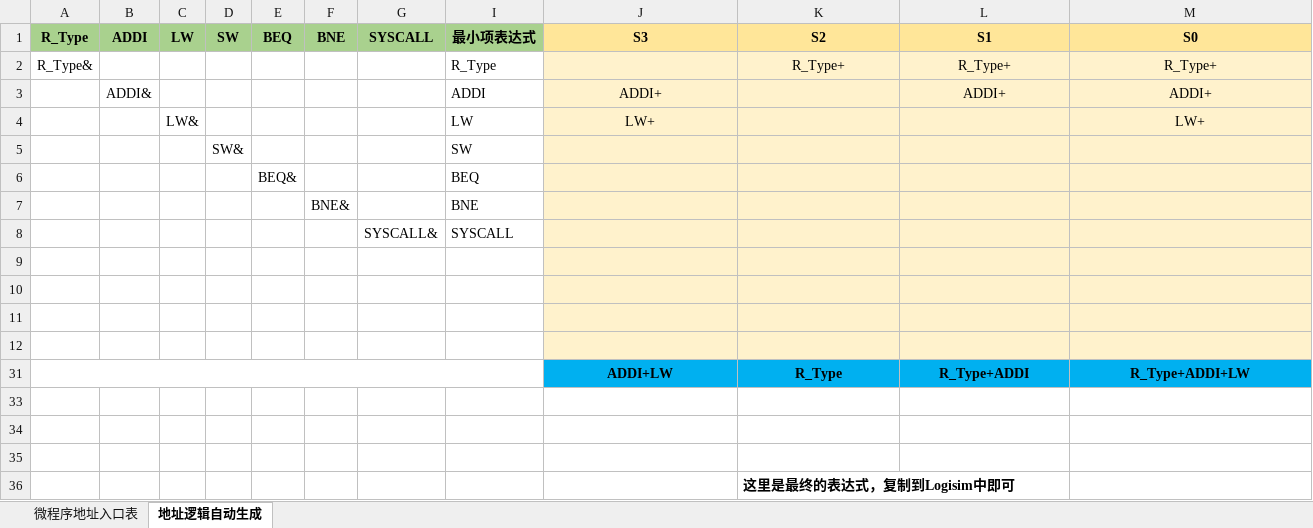
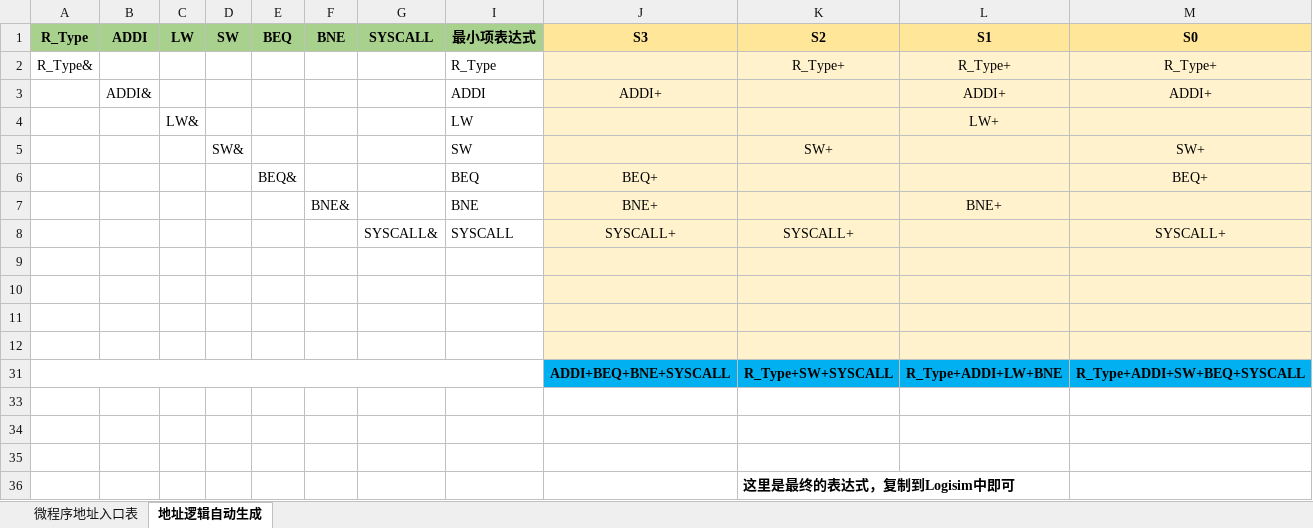
Before and after one commit to REDIVIOUS/ComputerOrganiziation-Lab, an Excel workbook: Lab4 CPU/微程序地址转移逻辑自动生成(2019-4-22).xlsx, sheet 地址逻辑自动生成, drawn as a sheet; values as stored, in another font and other column widths than the file's, no borders; charts and pictures and conditional formats not drawn; removed rows and columns are numbered as before the commit, all else as after; the diff names each change by its address in the sheet, - before the commit and + after, or states it on an @@ line.

```diff
--- a/Lab4 CPU/微程序地址转移逻辑自动生成(2019-4-22).xlsx (sheet 地址逻辑自动生成)
+++ b/Lab4 CPU/微程序地址转移逻辑自动生成(2019-4-22).xlsx (sheet 地址逻辑自动生成)
-row 4:  |  | LW& |  |  |  |  | LW | LW+ |  |  | LW+
-row 5:  |  |  | SW& |  |  |  | SW
-row 6:  |  |  |  | BEQ& |  |  | BEQ
-row 7:  |  |  |  |  | BNE& |  | BNE
-row 8:  |  |  |  |  |  | SYSCALL& | SYSCALL
+row 4:  |  | LW& |  |  |  |  | LW |  |  | LW+
+row 5:  |  |  | SW& |  |  |  | SW |  | SW+ |  | SW+
+row 6:  |  |  |  | BEQ& |  |  | BEQ | BEQ+ |  |  | BEQ+
+row 7:  |  |  |  |  | BNE& |  | BNE | BNE+ |  | BNE+
+row 8:  |  |  |  |  |  | SYSCALL& | SYSCALL | SYSCALL+ | SYSCALL+ |  | SYSCALL+
-row 31:  |  |  |  |  |  |  |  | ADDI+LW | R_Type | R_Type+ADDI | R_Type+ADDI+LW
+row 31:  |  |  |  |  |  |  |  | ADDI+BEQ+BNE+SYSCALL | R_Type+SW+SYSCALL | R_Type+ADDI+LW+BNE | R_Type+ADDI+SW+BEQ+SYSCALL
```
Also changed, not shown: sheet 微程序地址入口表, formulas that keep their value, hidden cells, Lab4 CPU/微指令自动生成(2019-4-22).xlsx, 4 other files.
